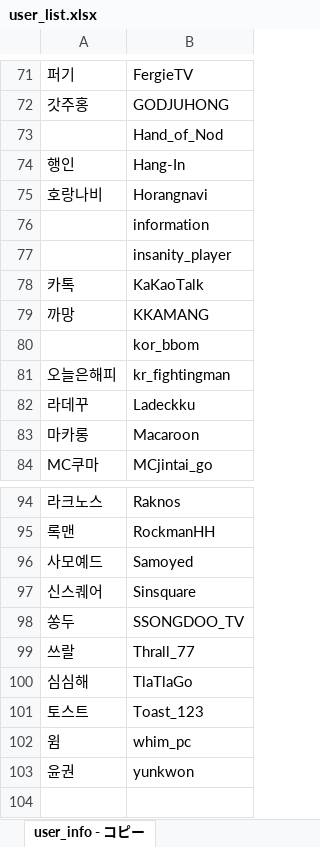
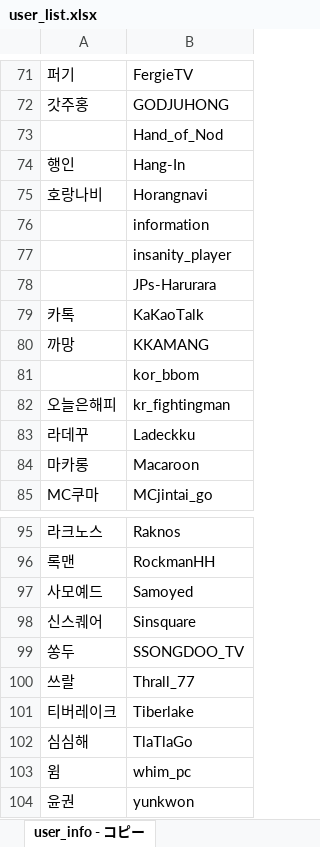
Before and after one commit to CiteKanaumi/CiteKanaumi.github.io, an Excel workbook: post/user_list.xlsx, sheet user_info - コピー, drawn as a sheet; only a part is shown, gaps mark what is left out; values as stored, in another font and other column widths than the file's, no borders; removed rows and columns are numbered as before the commit, all else as after; the diff names each change by its address in the sheet, - before the commit and + after, or states it on an @@ line.

```diff
--- a/post/user_list.xlsx (sheet user_info - コピー)
+++ b/post/user_list.xlsx (sheet user_info - コピー)
+row 78:  | JPs-Harurara
+row 101: 티버레이크 | Tiberlake
-row 101: 토스트 | Toast_123
```
Also changed, not shown: 4 other files.
